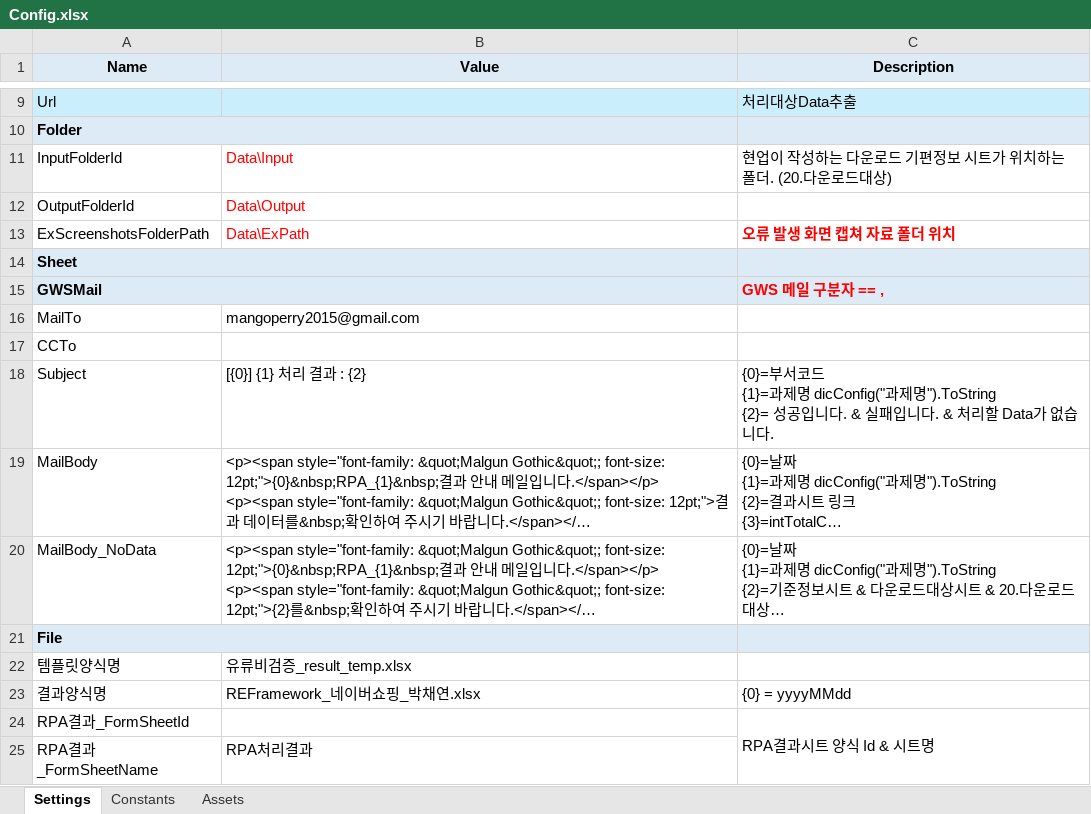
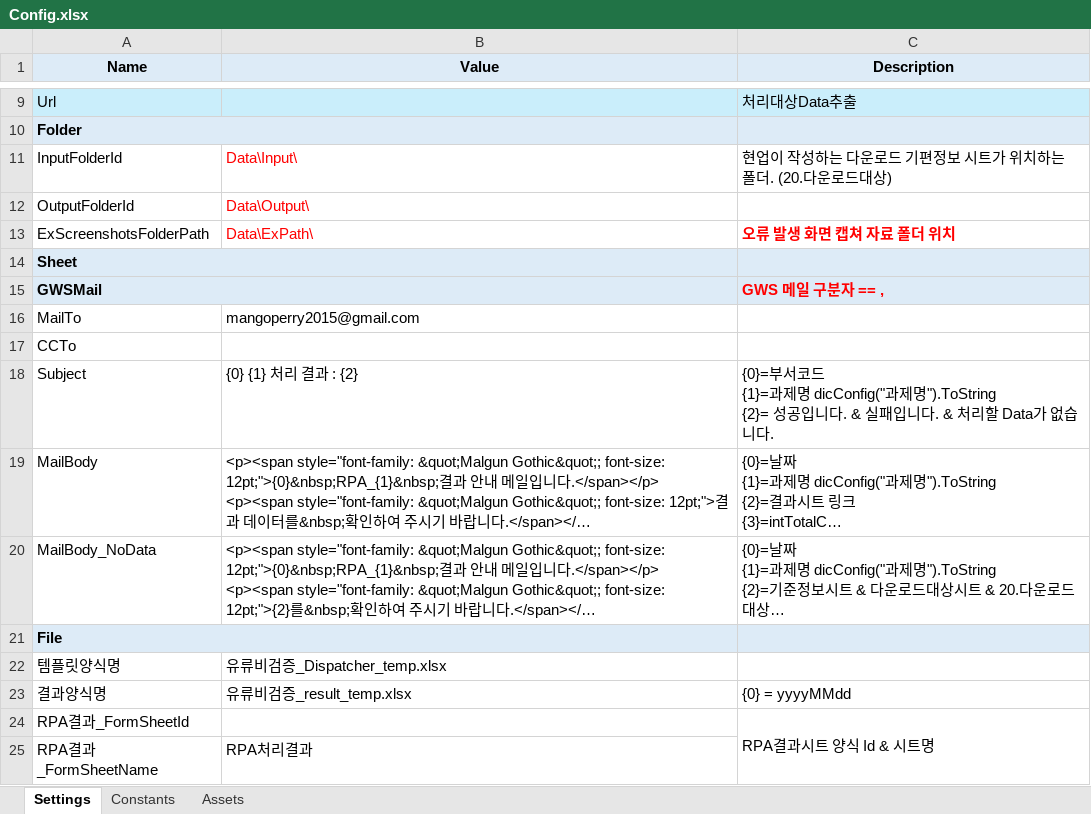
Before and after one commit to austenlove/REFramework, an Excel workbook: RE-Framework_RPA09_카카오맵유류비검증_박채연/Data/Config.xlsx, sheet Settings, drawn as a sheet; only a part is shown, gaps mark what is left out; long unchanged cells end in …; values as stored, in another font and other column widths than the file's, no borders; the diff names each change by its address in the sheet, - before the commit and + after, or states it on an @@ line.

Commit message:
RE-Framework RPA09 카카오맵유류비검증

```diff
--- a/RE-Framework_RPA09_카카오맵유류비검증_박채연/Data/Config.xlsx (sheet Settings)
+++ b/RE-Framework_RPA09_카카오맵유류비검증_박채연/Data/Config.xlsx (sheet Settings)
-B11 (Value): Data\Input
+B11 (Value): Data\Input\
-B12 (Value): Data\Output
+B12 (Value): Data\Output\
-B13 (Value): Data\ExPath
+B13 (Value): Data\ExPath\
-B18 (Value): [{0}] {1} 처리 결과 : {2}
+B18 (Value): {0} {1} 처리 결과 : {2}
-B22 (Value): 유류비검증_result_temp.xlsx
+B22 (Value): 유류비검증_Dispatcher_temp.xlsx
-B23 (Value): REFramework_네이버쇼핑_박채연.xlsx
+B23 (Value): 유류비검증_result_temp.xlsx
```
Also changed, not shown: sheet Assets, 38 other files.
